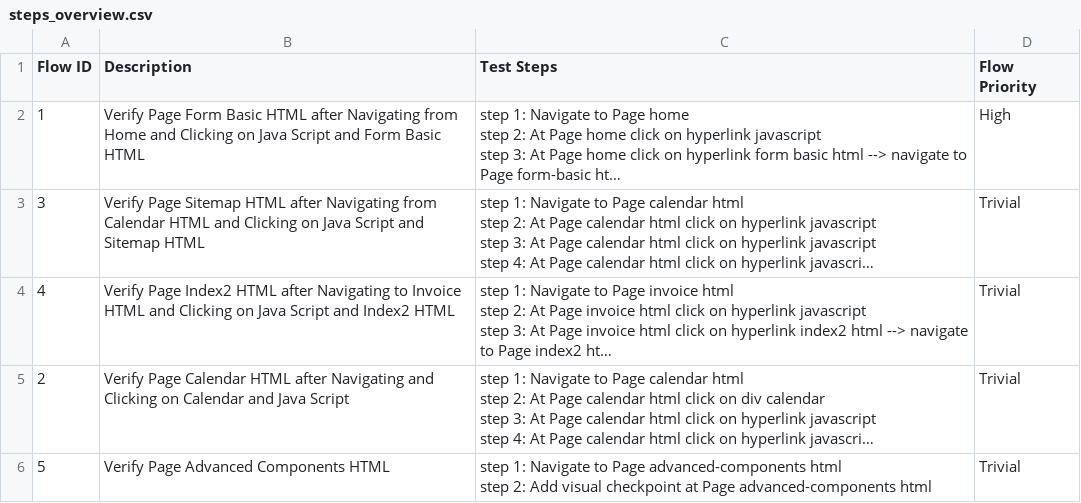
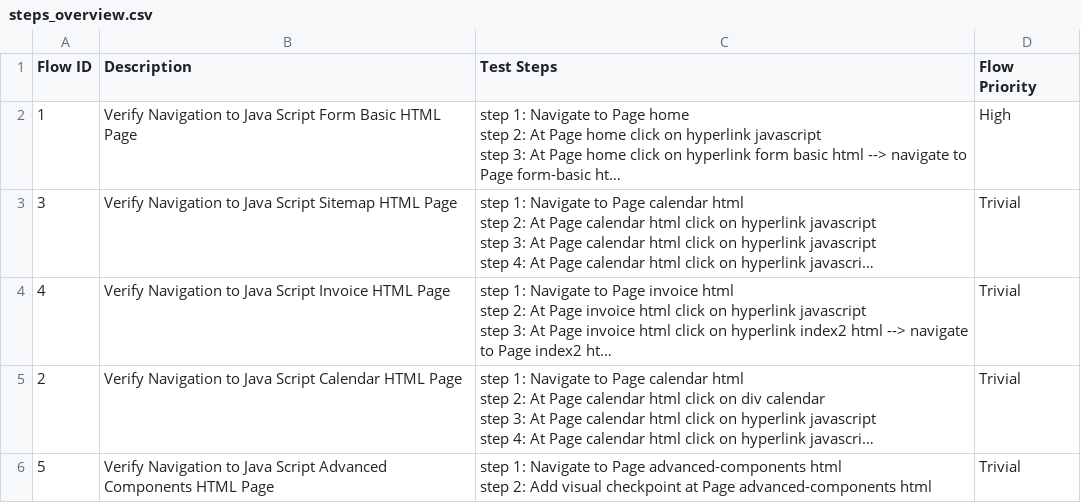
Before and after one commit to locthn/ai-dashboard, a CSV file: Test Steps/steps_overview.csv, drawn as a sheet; long unchanged cells end in …; the diff names each change by its address in the sheet, - before the commit and + after, or states it on an @@ line.

```diff
--- a/Test Steps/steps_overview.csv
+++ b/Test Steps/steps_overview.csv
-B2 (Description): Verify Page Form Basic HTML after Navigating from Home and Clicking on Java Script and Form Basic HTML
+B2 (Description): Verify Navigation to Java Script Form Basic HTML Page
-B3 (Description): Verify Page Sitemap HTML after Navigating from Calendar HTML and Clicking on Java Script and Sitemap HTML
+B3 (Description): Verify Navigation to Java Script Sitemap HTML Page
-B4 (Description): Verify Page Index2 HTML after Navigating to Invoice HTML and Clicking on Java Script and Index2 HTML
+B4 (Description): Verify Navigation to Java Script Invoice HTML Page
-B5 (Description): Verify Page Calendar HTML after Navigating and Clicking on Calendar and Java Script
+B5 (Description): Verify Navigation to Java Script Calendar HTML Page
-B6 (Description): Verify Page Advanced Components HTML
+B6 (Description): Verify Navigation to Java Script Advanced Components HTML Page
```
Also changed, not shown: 34 other files.
